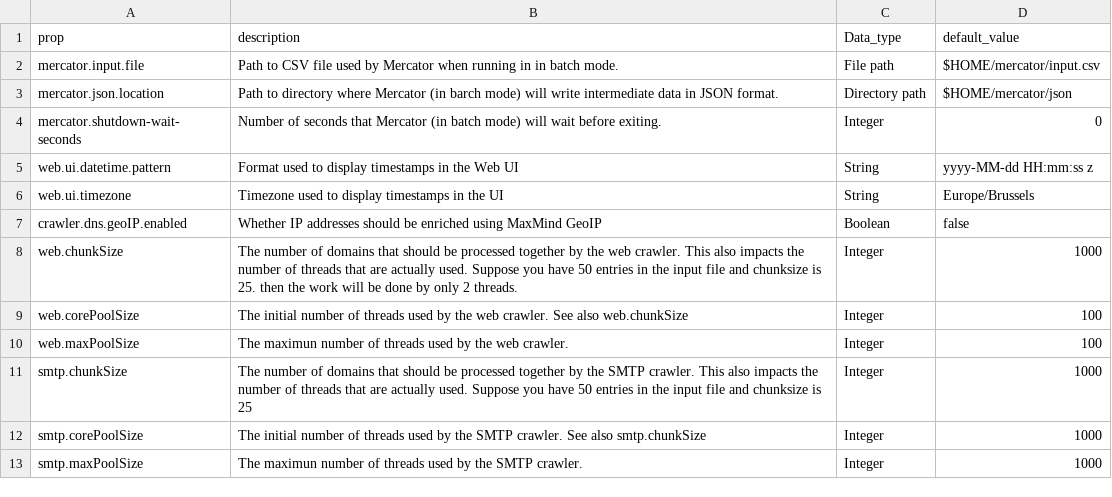
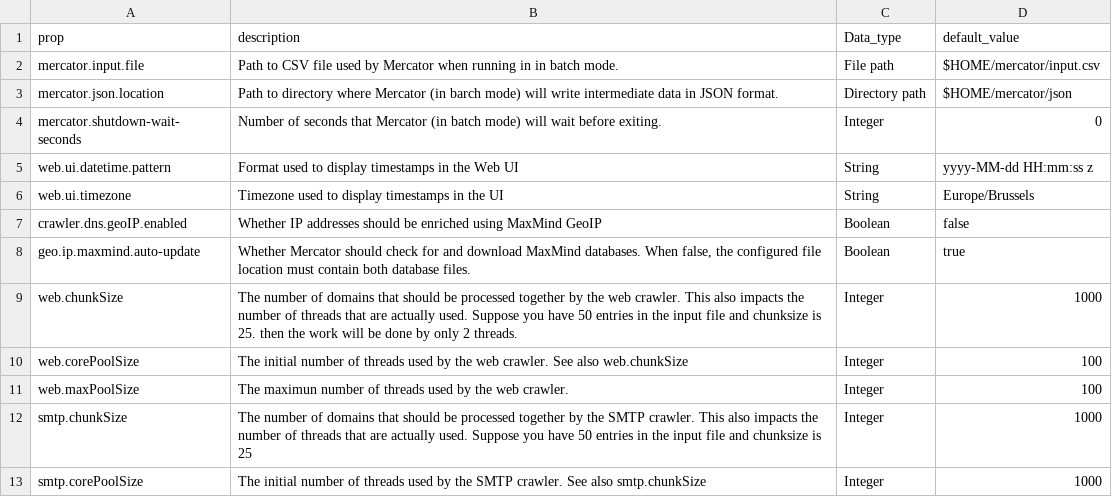
Before and after one commit to DNSBelgium/mercator, a CSV file: docs/props.csv, drawn as a sheet; only a part is shown; the shorter side is filled out with more unchanged rows.

Commit message:
Enable optional MaxMind auto-update

```diff
--- a/docs/props.csv
+++ b/docs/props.csv
@@ -7,2 +7,3 @@ web.ui.timezone,Timezone used to display timestamps in the UI,String,Europe/Brus
 crawler.dns.geoIP.enabled,Whether IP addresses should be enriched using MaxMind GeoIP,Boolean,false
+geo.ip.maxmind.auto-update,"Whether Mercator should check for and download MaxMind databases. When false, the configured file location must contain both database files.",Boolean,true
 web.chunkSize,The number of domains that should be processed together by the web crawler. This also impacts the number of threads that are actually used. Suppose you have 50 entries in the input file and chunksize is 25. then the work will be done by only 2 threads.,Integer,1000
```
Also changed, not shown: 6 other files.
